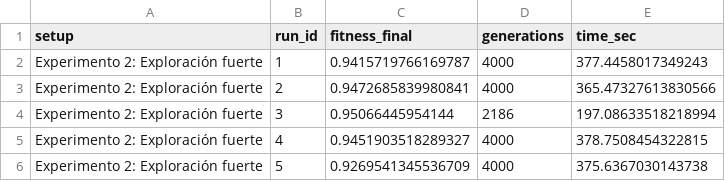
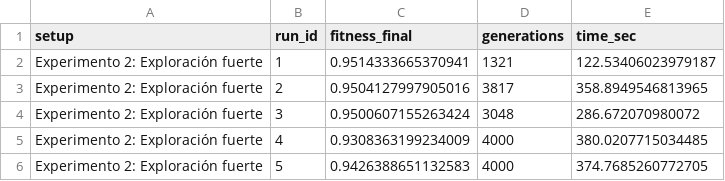
Before and after one commit to valentinamarti/SIA-TP2, a CSV file: results/exp2.csv, drawn as a sheet.

```diff
--- a/results/exp2.csv
+++ b/results/exp2.csv
@@ -1,6 +1,6 @@
 setup,run_id,fitness_final,generations,time_sec
-Experimento 2: Exploración fuerte,1,0.9415719766169787,4000,377.4458017349243
-Experimento 2: Exploración fuerte,2,0.9472685839980841,4000,365.47327613830566
-Experimento 2: Exploración fuerte,3,0.95066445954144,2186,197.08633518218994
-Experimento 2: Exploración fuerte,4,0.9451903518289327,4000,378.7508454322815
-Experimento 2: Exploración fuerte,5,0.9269541345536709,4000,375.6367030143738
+Experimento 2: Exploración fuerte,1,0.9514333665370941,1321,122.53406023979187
+Experimento 2: Exploración fuerte,2,0.9504127997905016,3817,358.8949546813965
+Experimento 2: Exploración fuerte,3,0.9500607155263424,3048,286.672070980072
+Experimento 2: Exploración fuerte,4,0.9308363199234009,4000,380.0207715034485
+Experimento 2: Exploración fuerte,5,0.9426388651132583,4000,374.7685260772705
```
Also changed, not shown: results/exp1.csv, results/exp3.csv, 5 other files.
